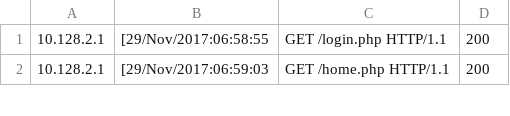
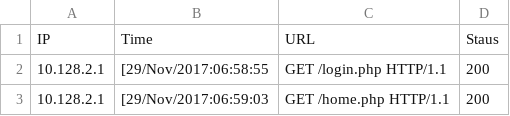
Before and after one commit to apoorva-mk/Proxy-server-optimisation-using-data-mining, a CSV file: data/preprocessed.csv, drawn as a sheet; only a part is shown; the diff names each change by its address in the sheet, - before the commit and + after, or states it on an @@ line.

Commit message:
preprocessing

```diff
--- a/data/preprocessed.csv
+++ b/data/preprocessed.csv
+row 1: IP | Time | URL | Staus
```
